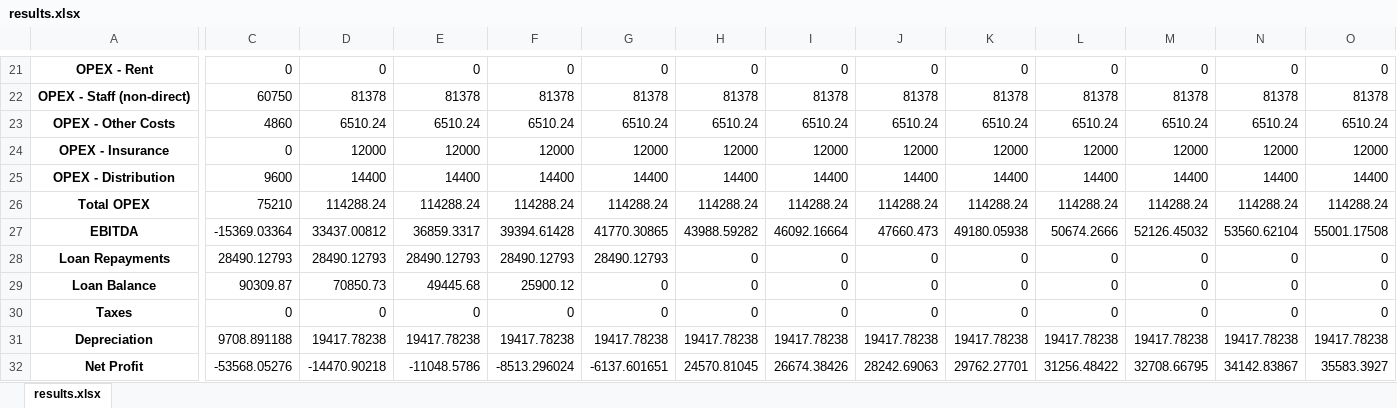
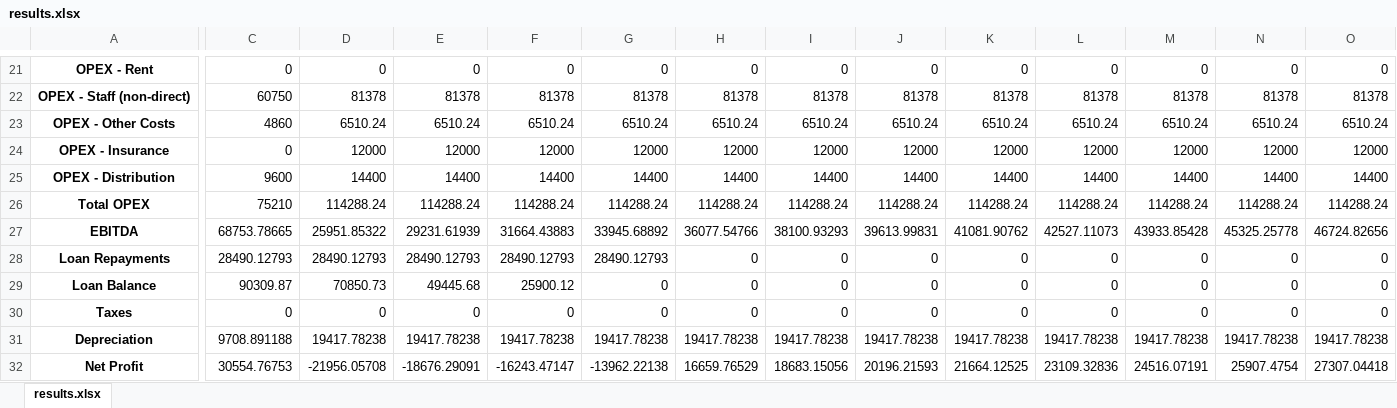
Before and after one commit to GaiaKnowledge/VerticalFarming, an Excel workbook: results.xlsx, sheet results.xlsx, drawn as a sheet; only a part is shown, gaps mark what is left out; values as stored, in another font and other column widths than the file's, no borders; the diff covers the shown part only; the diff names each change by its address in the sheet, - before the commit and + after, or states it on an @@ line.

Commit message:
Fixed bugs with nested lists. Added P-boxes functionality.

```diff
--- a/results.xlsx (sheet results.xlsx)
+++ b/results.xlsx (sheet results.xlsx)
-C27: -15369.03364
+C27: 68753.78665
-D27: 33437.00812
+D27: 25951.85322
-E27: 36859.3317
+E27: 29231.61939
-F27: 39394.61428
+F27: 31664.43883
-G27: 41770.30865
+G27: 33945.68892
-H27: 43988.59282
+H27: 36077.54766
-I27: 46092.16664
+I27: 38100.93293
-J27: 47660.473
+J27: 39613.99831
-K27: 49180.05938
+K27: 41081.90762
-L27: 50674.2666
+L27: 42527.11073
-M27: 52126.45032
+M27: 43933.85428
-N27: 53560.62104
+N27: 45325.25778
-O27: 55001.17508
+O27: 46724.82656
-C32: -53568.05276
+C32: 30554.76753
-D32: -14470.90218
+D32: -21956.05708
-E32: -11048.5786
+E32: -18676.29091
-F32: -8513.296024
+F32: -16243.47147
-G32: -6137.601651
+G32: -13962.22138
-H32: 24570.81045
+H32: 16659.76529
-I32: 26674.38426
+I32: 18683.15056
-J32: 28242.69063
+J32: 20196.21593
-K32: 29762.27701
+K32: 21664.12525
-L32: 31256.48422
+L32: 23109.32836
-M32: 32708.66795
+M32: 24516.07191
-N32: 34142.83867
+N32: 25907.4754
-O32: 35583.3927
+O32: 27307.04418
```
Also changed, not shown: 1 added row and 66 edited cells elsewhere in this sheet, Current_Financial_Model.xlsx, 41 other files.
